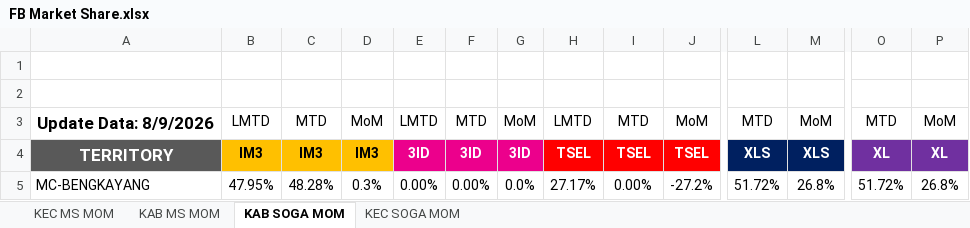
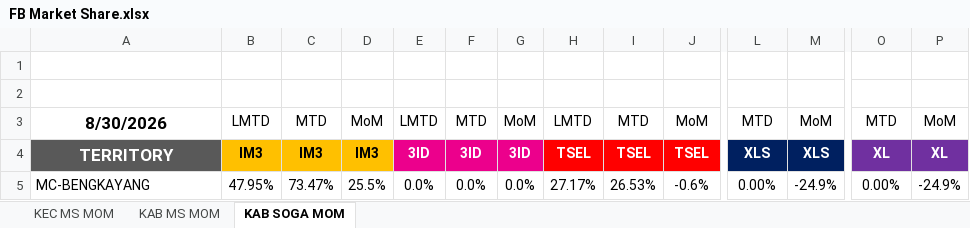
Before and after one commit to heryirwansyah05-cpu/Dashboard_Bengkayang, an Excel workbook: FB Market Share.xlsx, sheet KAB SOGA MOM, drawn as a sheet; only a part is shown, gaps mark what is left out; values as stored, in another font and other column widths than the file's, no borders; charts and pictures not drawn; the diff names each change by its address in the sheet, - before the commit and + after, or states it on an @@ line.

Commit message:
Update data terbaru

```diff
--- a/FB Market Share.xlsx (sheet KAB SOGA MOM)
+++ b/FB Market Share.xlsx (sheet KAB SOGA MOM)
-sheet tab: KEC SOGA MOM
-A3: Update Data: 8/9/2026
+A3: 8/30/2026
-C5: 48.28%
+C5: 73.47%
-D5: 0.3%
+D5: 25.5%
-E5: 0.00%
+E5: 0.0%
-F5: 0.00%
+F5: 0.0%
-I5: 0.00%
+I5: 26.53%
-J5: -27.2%
+J5: -0.6%
-L5: 51.72%
+L5: 0.00%
-M5: 26.8%
+M5: -24.9%
-O5: 51.72%
+O5: 0.00%
-P5: 26.8%
+P5: -24.9%
```
Also changed, not shown: sheet KEC MS MOM, sheet KAB MS MOM, formulas that keep their value, charts or pictures, 2 other files.
